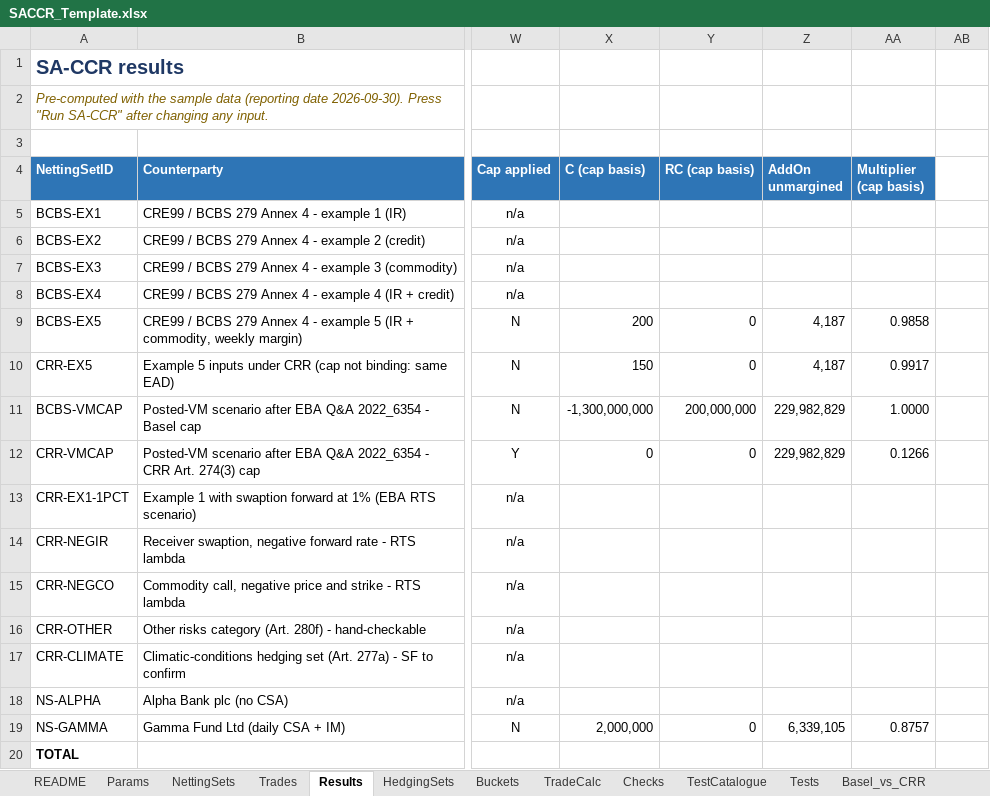
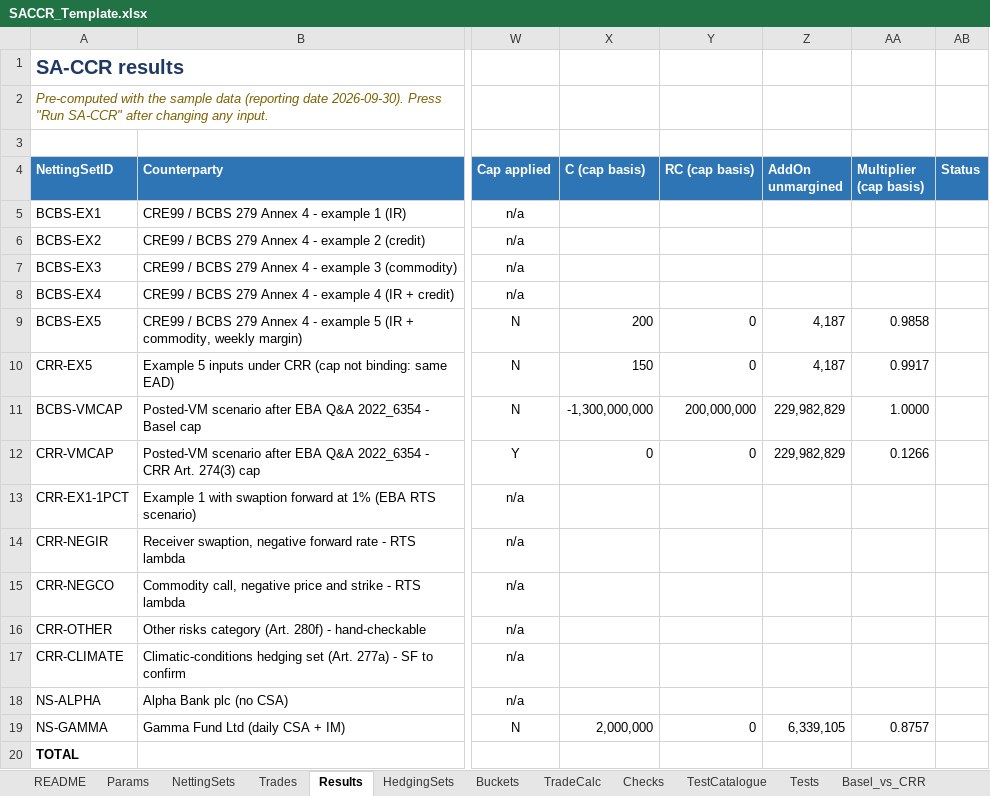
Before and after one commit to danielep71/SACCR, an Excel workbook: src/workbook/SACCR_Template.xlsx, sheet Results, drawn as a sheet; only a part is shown, gaps mark what is left out; values as stored, in another font and other column widths than the file's, no borders; the diff names each change by its address in the sheet, - before the commit and + after, or states it on an @@ line.

Commit message:
Withhold the EAD of netting sets with rejected trades
A rejected trade was dropped and the netting set's EAD was computed on
the remaining trades, understating the exposure without saying so;
netting sets without valid trades disappeared from Results; and a run
whose inputs failed to load, or a validation, left earlier results on
the output sheets.

- Results gains column 28, Status, and a row for every input netting
  set: VALID; "INCOMPLETE: r of n trade(s) rejected" with the exposure
  columns blank, an ERROR on Checks and no contribution to the TOTAL or
  to TotalEAD; or NO TRADES. M_Config: RS_NCOLS 28, RS_STATUS_COL.
- Calculate clears TradeCalc, Buckets, HedgingSets and Results first,
  for validation too; the run summary says when outputs were cleared by
  a validation and how many netting sets were withheld.
- M_Engine.IncompleteCount; the run message and RunSACCR_Silent
  (incomplete=) report it.
- Template: Results!AB4 header "Status"; trades OT-X and A11 move to a
  new netting set DEMO-REJECTED (BCBS), so BCBS-EX1 and NS-ALPHA stay
  VALID and the demo total EAD is unchanged.
- Test cases: netting_set_status quantity (validator, CaseRunner,
  TEST_CASES.md); statuses on the two BCBS rejection cases and the CRR
  other-risks case; new fixture illustrative-partly-rejected (one valid,
  one matured trade). Regenerated TestCases: 19 cases, 36 checks.

Validated: python tools/check.py (all gates), ruff check, mypy --strict;
the edited template loads with 12 sheets and 22 names. Excel was not
run: the engine, M_Main and template changes have not been compiled or
executed.

Part of #36

```diff
--- a/src/workbook/SACCR_Template.xlsx (sheet Results)
+++ b/src/workbook/SACCR_Template.xlsx (sheet Results)
-AB4: (empty)
+AB4: Status
-AB4 fill: none
+AB4 fill: #2E75B6
```
Also changed, not shown: sheet NettingSets, sheet Trades, 14 other files.
